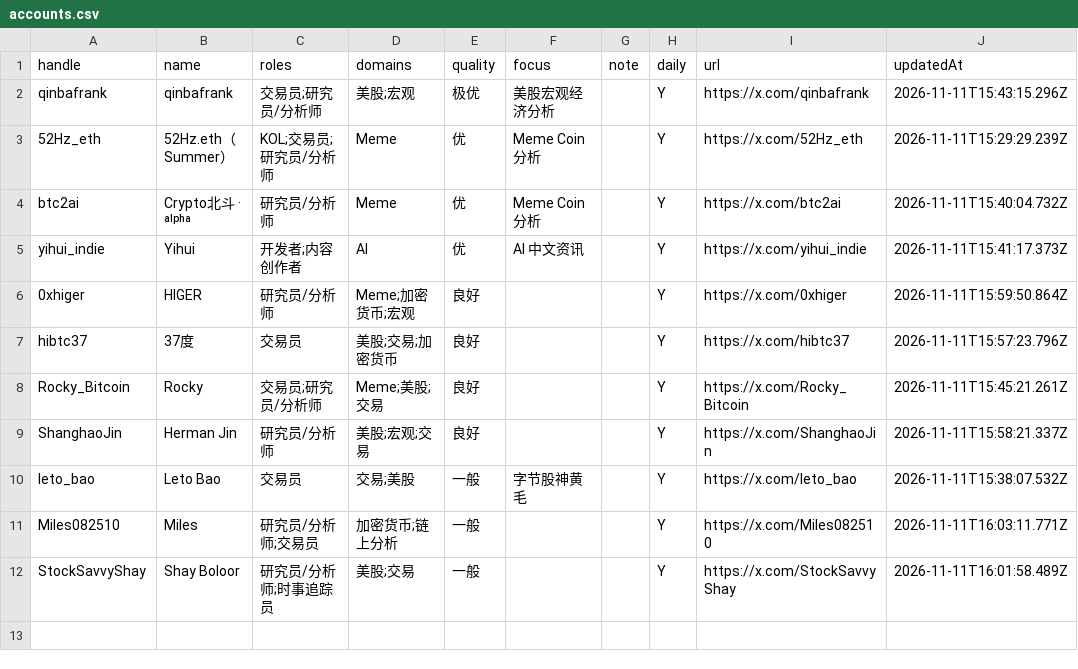
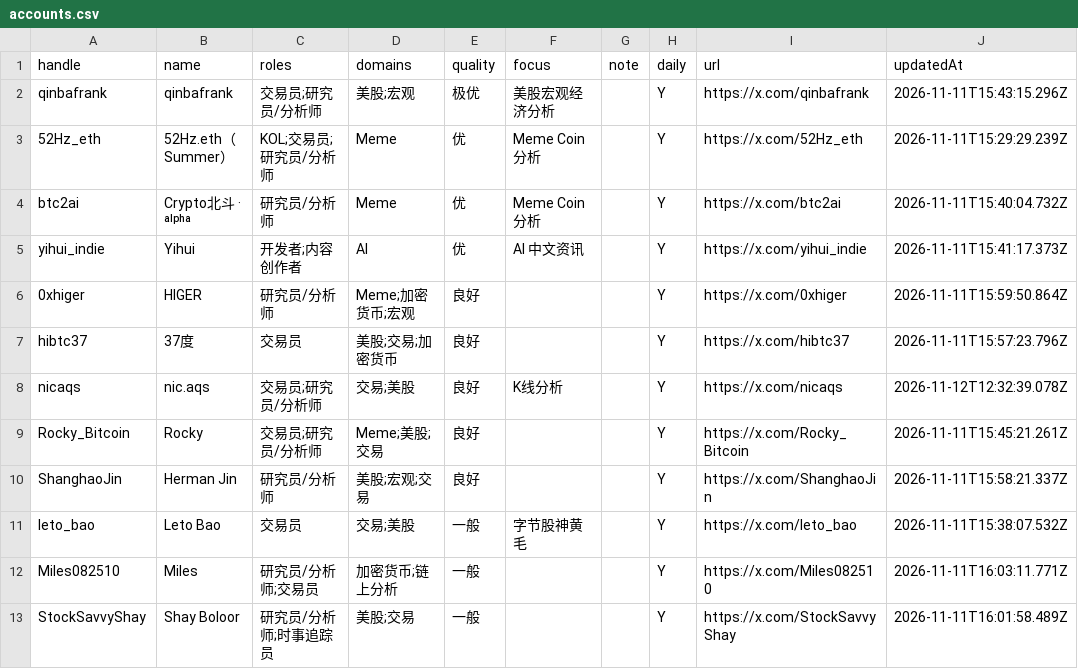
Before and after one commit to francisfeng-git/x-watchlist, a CSV file: accounts.csv, drawn as a sheet.

```diff
--- a/accounts.csv
+++ b/accounts.csv
@@ -7,2 +7,3 @@
 "hibtc37","37度","交易员","美股;交易;加密货币","良好","","","Y","https://x.com/hibtc37","2026-11-11T15:57:23.796Z"
+"nicaqs","nic.aqs","交易员;研究员/分析师","交易;美股","良好","K线分析","","Y","https://x.com/nicaqs","2026-11-12T12:32:39.078Z"
 "Rocky_Bitcoin","Rocky","交易员;研究员/分析师","Meme;美股;交易","良好","","","Y","https://x.com/Rocky_Bitcoin","2026-11-11T15:45:21.261Z"
```
Also changed, not shown: 3 other files.
